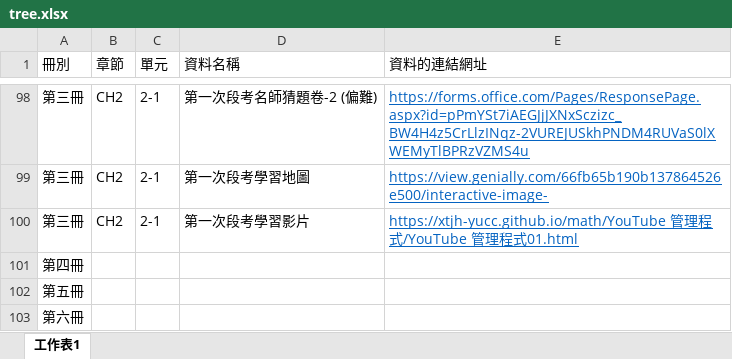
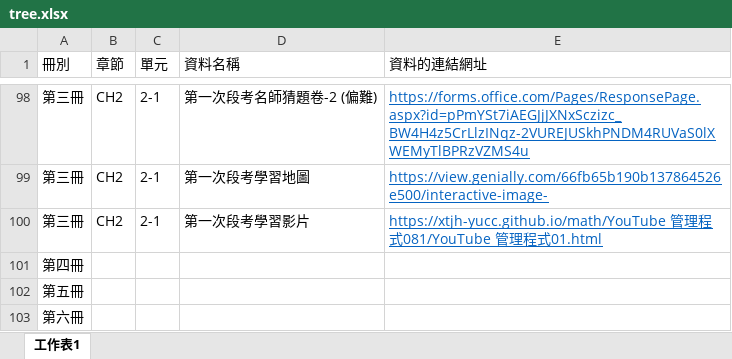
Before and after one commit to xtjh-yucc/math, an Excel workbook: tree/tree.xlsx, sheet 工作表1, drawn as a sheet; only a part is shown, gaps mark what is left out; values as stored, in another font and other column widths than the file's, no borders; the diff names each change by its address in the sheet, - before the commit and + after, or states it on an @@ line.

Commit message:
Add files via upload

```diff
--- a/tree/tree.xlsx (sheet 工作表1)
+++ b/tree/tree.xlsx (sheet 工作表1)
-E100 (資料的連結網址): …程式/YouTube 管理…
+E100 (資料的連結網址): …程式081/YouTube 管理…
```
